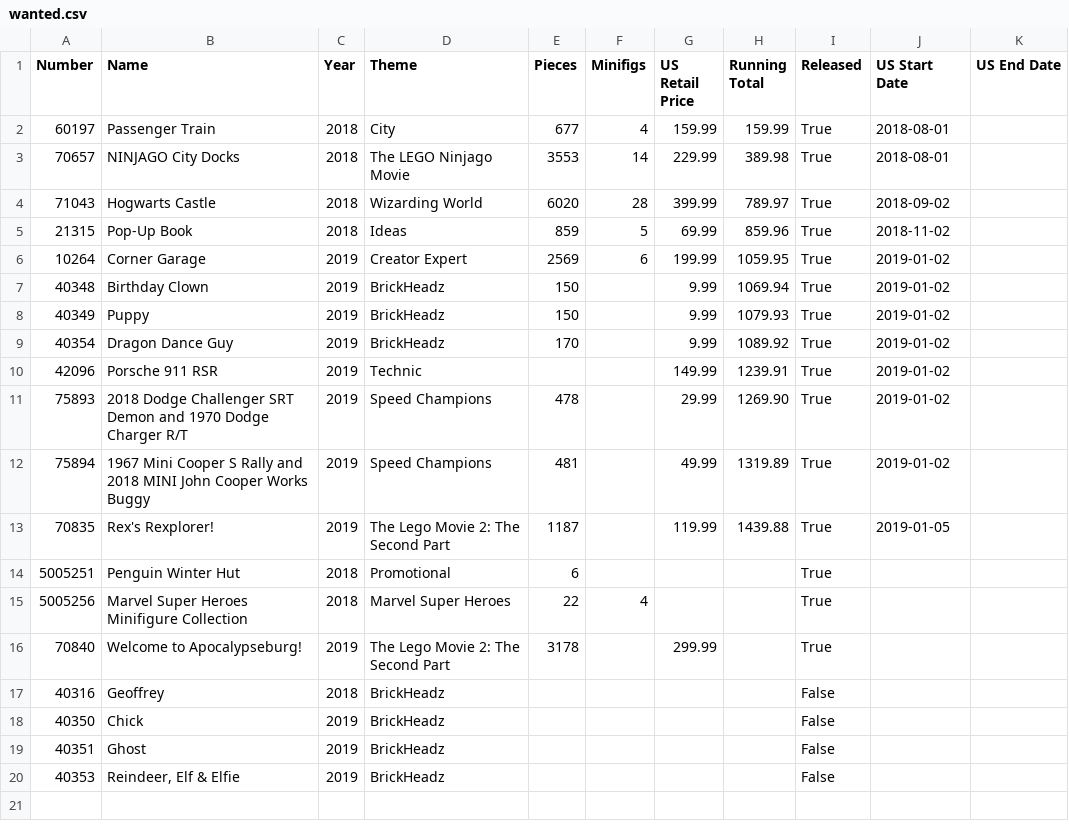
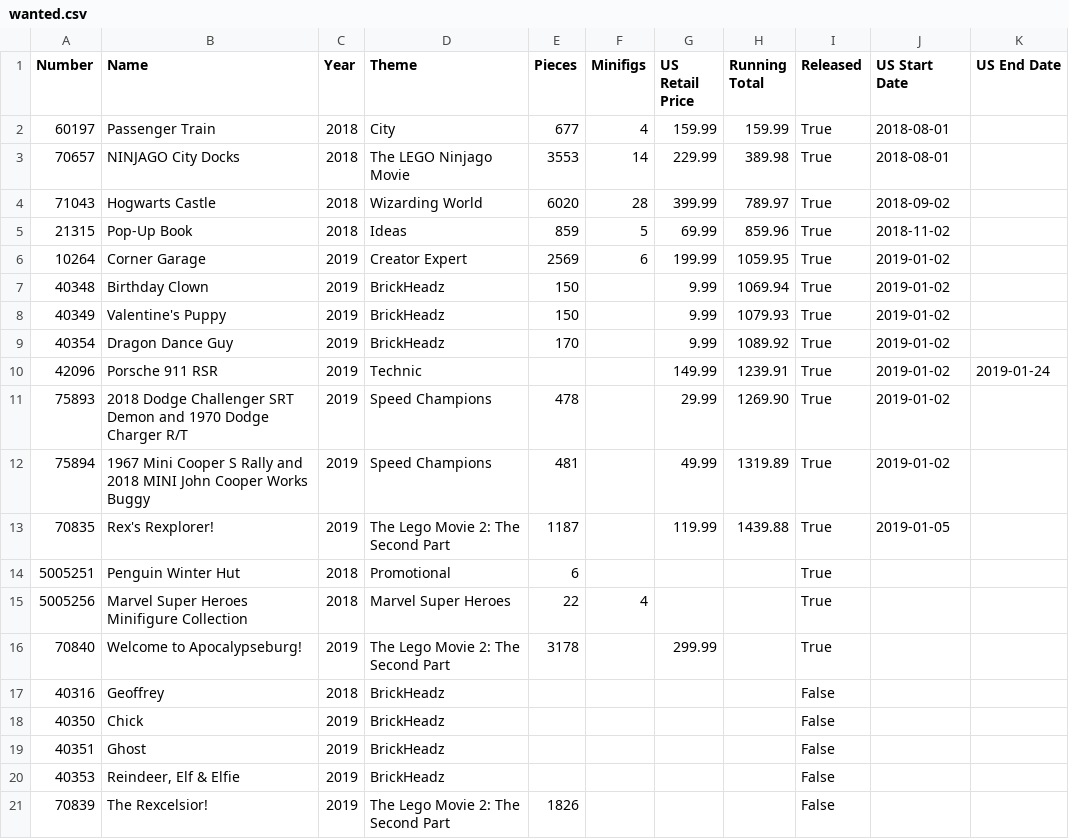
Before and after one commit to schultzy51/brickset, a CSV file: lists/wanted.csv, drawn as a sheet.

```diff
--- a/lists/wanted.csv
+++ b/lists/wanted.csv
@@ -7,5 +7,5 @@ Number,Name,Year,Theme,Pieces,Minifigs,US Retail Price,Running Total,Released,US
 40348,Birthday Clown,2019,BrickHeadz,150,,9.99,1069.94,True,2019-01-02,
-40349,Puppy,2019,BrickHeadz,150,,9.99,1079.93,True,2019-01-02,
+40349,Valentine's Puppy,2019,BrickHeadz,150,,9.99,1079.93,True,2019-01-02,
 40354,Dragon Dance Guy,2019,BrickHeadz,170,,9.99,1089.92,True,2019-01-02,
-42096,Porsche 911 RSR,2019,Technic,,,149.99,1239.91,True,2019-01-02,
+42096,Porsche 911 RSR,2019,Technic,,,149.99,1239.91,True,2019-01-02,2019-01-24
 75893,2018 Dodge Challenger SRT Demon and 1970 Dodge Charger R/T,2019,Speed Champions,478,,29.99,1269.90,True,2019-01-02,
@@ -20 +20,2 @@ Number,Name,Year,Theme,Pieces,Minifigs,US Retail Price,Running Total,Released,US
 40353,"Reindeer, Elf & Elfie",2019,BrickHeadz,,,,,False,,
+70839,The Rexcelsior!,2019,The Lego Movie 2: The Second Part,1826,,,,False,,
```
Also changed, not shown: lists/owned.csv, lists/wanted_released.csv, 2 other files.
